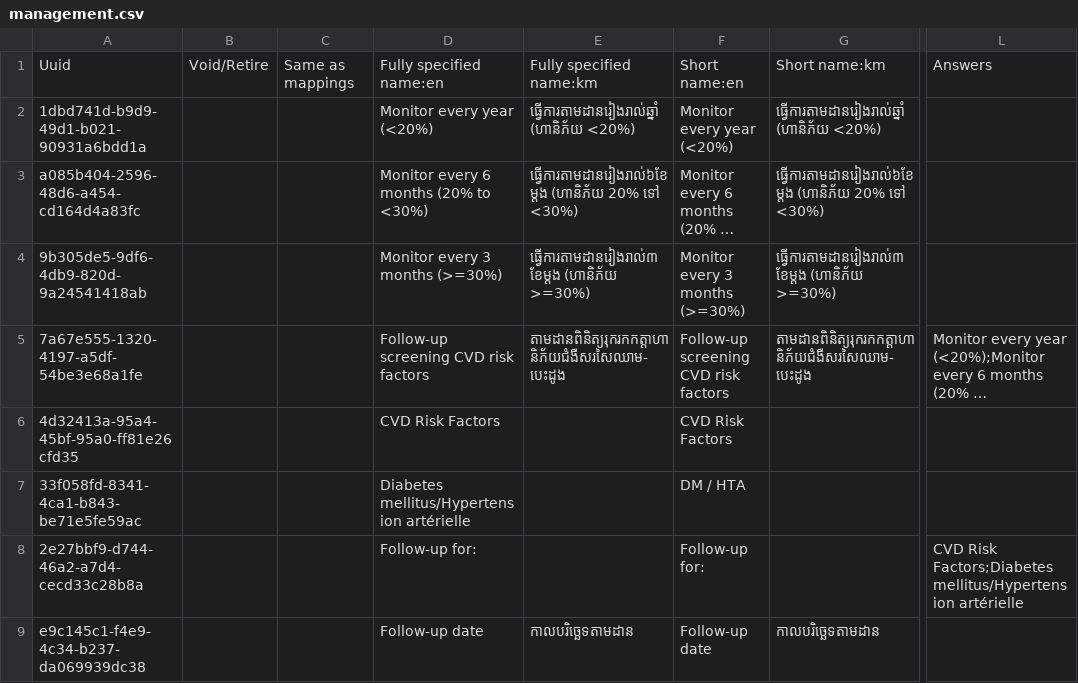
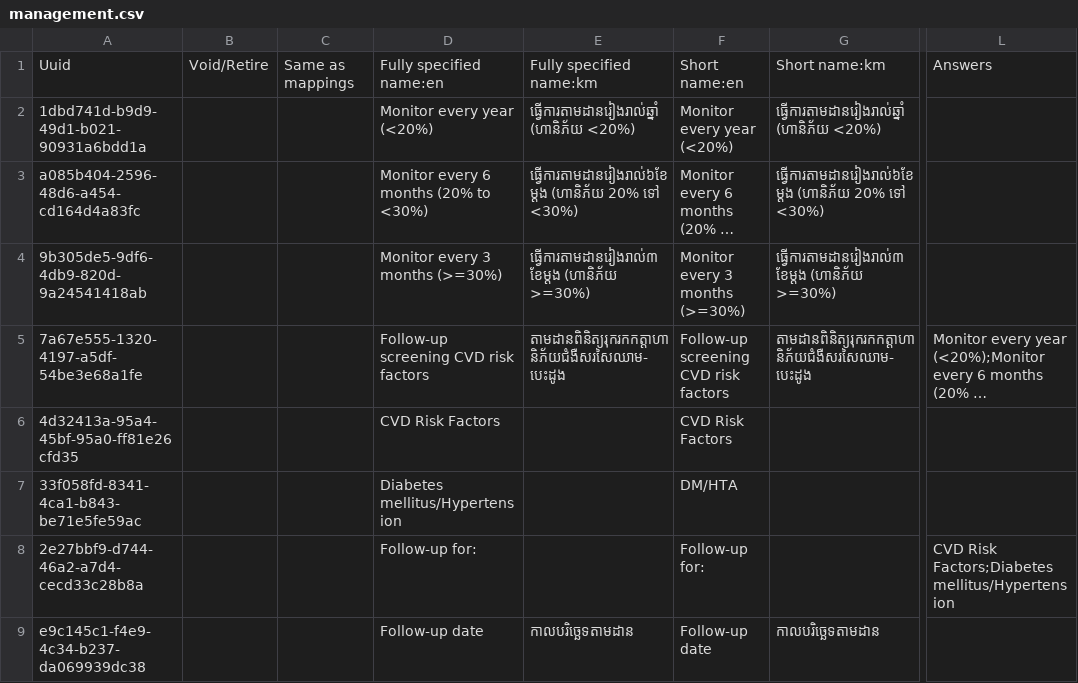
Before and after one commit to mekomsolutions/ozone-distro-cambodia, a CSV file: configs/openmrs_config/concepts/management.csv, drawn as a sheet; only a part is shown, gaps mark what is left out; long unchanged cells end in …; the diff names each change by its address in the sheet, - before the commit and + after, or states it on an @@ line.

Commit message:
Renamed concepts

```diff
--- a/configs/openmrs_config/concepts/management.csv
+++ b/configs/openmrs_config/concepts/management.csv
-D7: Diabetes mellitus/Hypertension artérielle
+D7: Diabetes mellitus/Hypertension
-F7: DM / HTA
+F7: DM/HTA
-L8: …Factors;Diabetes mellitus/Hypertension artérielle
+L8: …Factors;Diabetes mellitus/Hypertension
```
Also changed, not shown: configs/openmrs_config/concepts/lifestyle.csv.
